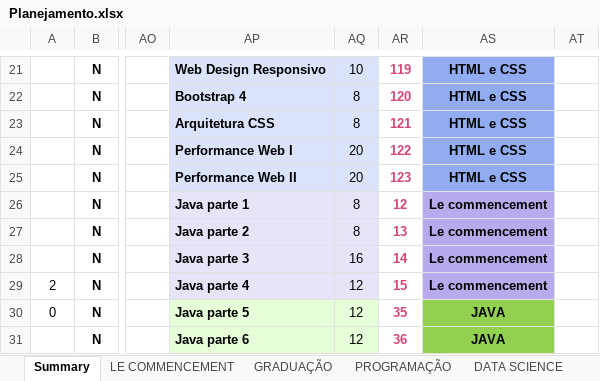
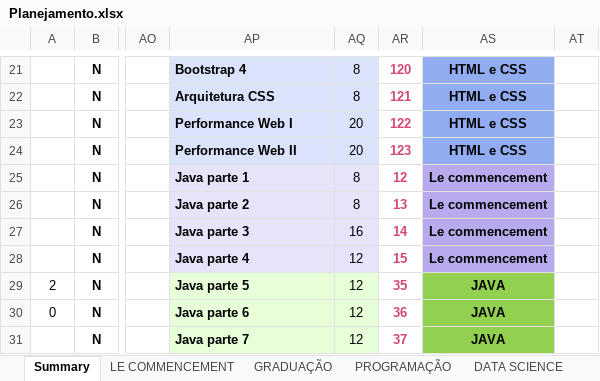
Before and after one commit to GFGandorphi/alura, an Excel workbook: Planejamento.xlsx, sheet Summary, drawn as a sheet; only a part is shown, gaps mark what is left out; values as stored, in another font and other column widths than the file's, no borders; conditional formats not drawn; the diff covers the shown part only; the diff names each change by its address in the sheet, - before the commit and + after, or states it on an @@ line.

Commit message:
UPD: End of course JavaScript Introduction

```diff
--- a/Planejamento.xlsx (sheet Summary)
+++ b/Planejamento.xlsx (sheet Summary)
-AP21: Web Design Responsivo
+AP21: Bootstrap 4
-AQ21: 10
+AQ21: 8
-AR21: 119
+AR21: 120
-AP22: Bootstrap 4
+AP22: Arquitetura CSS
-AR22: 120
+AR22: 121
-AP23: Arquitetura CSS
+AP23: Performance Web I
-AQ23: 8
+AQ23: 20
-AR23: 121
+AR23: 122
-AP24: Performance Web I
+AP24: Performance Web II
-AR24: 122
+AR24: 123
-AP25: Performance Web II
+AP25: Java parte 1
-AQ25: 20
+AQ25: 8
-AR25: 123
+AR25: 12
-AS25: HTML e CSS
+AS25: Le commencement
-AS25 fill: #91ACF1
+AS25 fill: #B8AAED
-AP26: Java parte 1
+AP26: Java parte 2
-AR26: 12
+AR26: 13
-AP27: Java parte 2
+AP27: Java parte 3
-AQ27: 8
+AQ27: 16
-AR27: 13
+AR27: 14
-AP28: Java parte 3
+AP28: Java parte 4
-AQ28: 16
+AQ28: 12
-AR28: 14
+AR28: 15
-AP29: Java parte 4
+AP29: Java parte 5
-AP29:AQ29 fill: #E7E3F9
+AP29:AQ29 fill: #E6FFD9
-AR29: 15
+AR29: 35
-AS29: Le commencement
+AS29: JAVA
-AS29 fill: #B8AAED
+AS29 fill: #92D050
-AP30: Java parte 5
+AP30: Java parte 6
-AR30: 35
+AR30: 36
-AP31: Java parte 6
+AP31: Java parte 7
-AR31: 36
+AR31: 37
```
Also changed, not shown: 39 edited cells and cell formats elsewhere in this sheet, sheet FRONT-END, sheet LE COMMENCEMENT, 9 other files.
